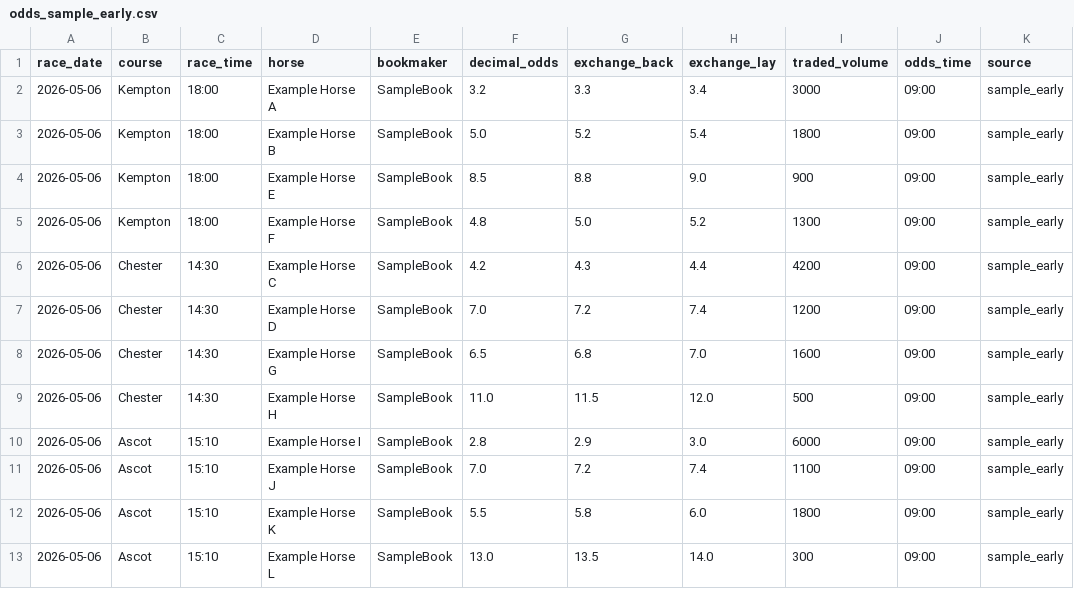
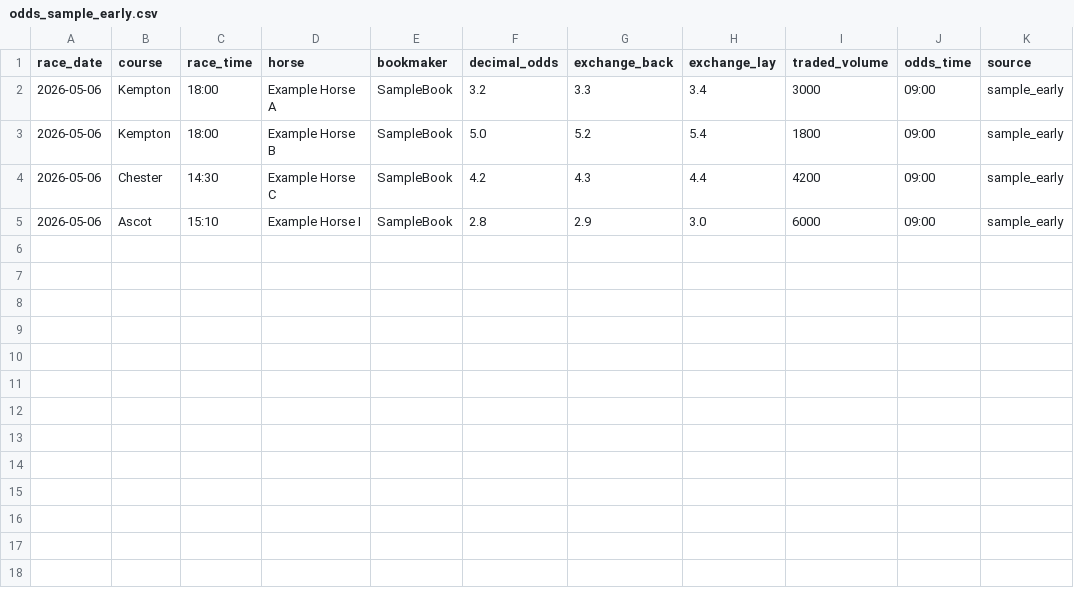
Before and after one commit to Steve251831/Scraper, a CSV file: sample_data/odds_sample_early.csv, drawn as a sheet.

```diff
--- a/sample_data/odds_sample_early.csv
+++ b/sample_data/odds_sample_early.csv
@@ -3,11 +3,3 @@ race_date,course,race_time,horse,bookmaker,decimal_odds,exchange_back,exchange_l
 2026-05-06,Kempton,18:00,Example Horse B,SampleBook,5.0,5.2,5.4,1800,09:00,sample_early
-2026-05-06,Kempton,18:00,Example Horse E,SampleBook,8.5,8.8,9.0,900,09:00,sample_early
-2026-05-06,Kempton,18:00,Example Horse F,SampleBook,4.8,5.0,5.2,1300,09:00,sample_early
 2026-05-06,Chester,14:30,Example Horse C,SampleBook,4.2,4.3,4.4,4200,09:00,sample_early
-2026-05-06,Chester,14:30,Example Horse D,SampleBook,7.0,7.2,7.4,1200,09:00,sample_early
-2026-05-06,Chester,14:30,Example Horse G,SampleBook,6.5,6.8,7.0,1600,09:00,sample_early
-2026-05-06,Chester,14:30,Example Horse H,SampleBook,11.0,11.5,12.0,500,09:00,sample_early
 2026-05-06,Ascot,15:10,Example Horse I,SampleBook,2.8,2.9,3.0,6000,09:00,sample_early
-2026-05-06,Ascot,15:10,Example Horse J,SampleBook,7.0,7.2,7.4,1100,09:00,sample_early
-2026-05-06,Ascot,15:10,Example Horse K,SampleBook,5.5,5.8,6.0,1800,09:00,sample_early
-2026-05-06,Ascot,15:10,Example Horse L,SampleBook,13.0,13.5,14.0,300,09:00,sample_early
```
Also changed, not shown: sample_data/odds_sample_later.csv, sample_data/racecards_sample.csv, 10 other files.
